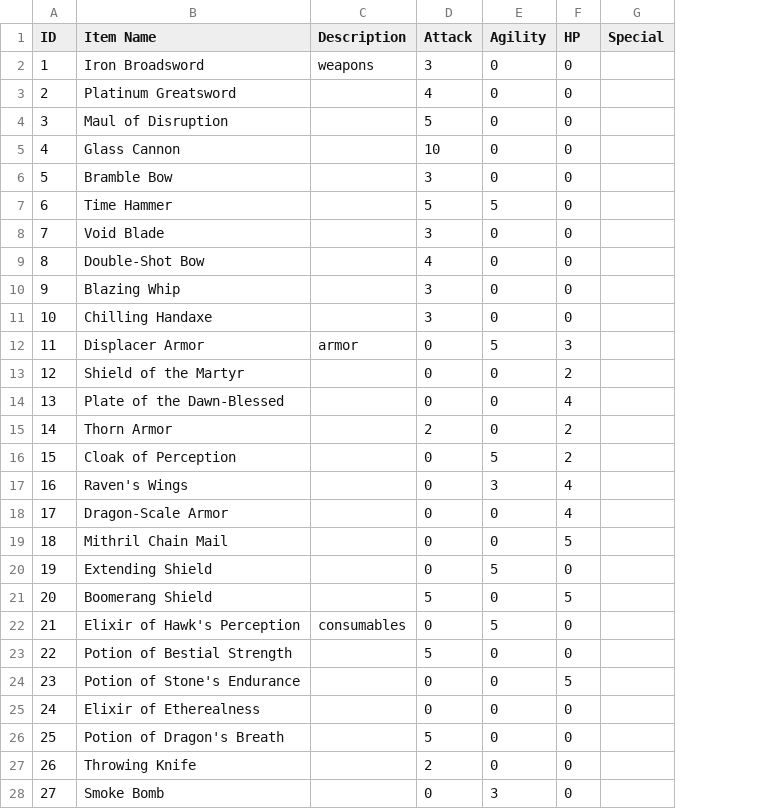
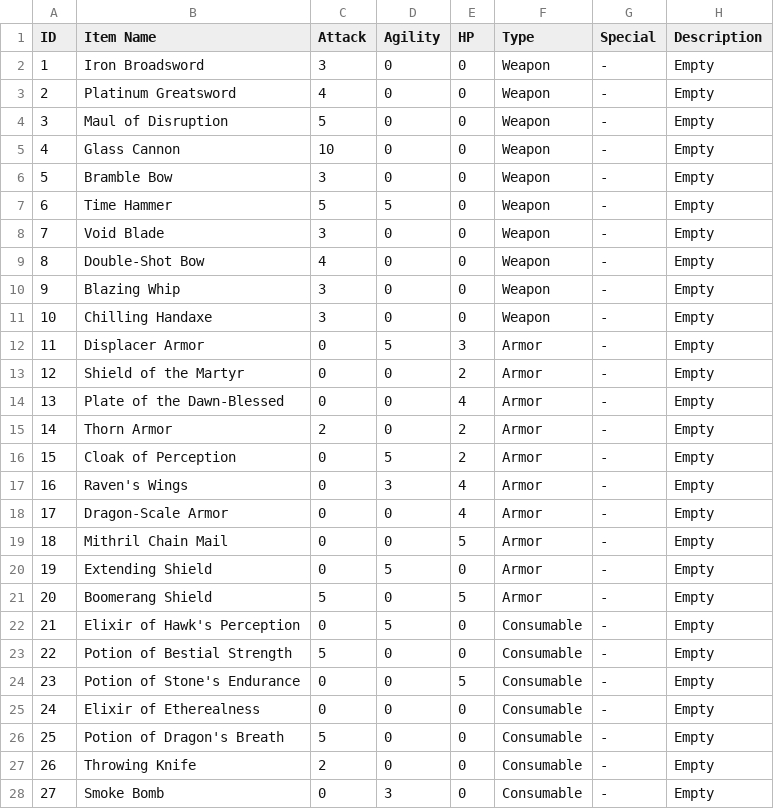
Before and after one commit to kevinkarnani/Decisions-Of-The-Damned, a CSV file: Labwork/Project/TBD TBG/CSV-Items.csv, drawn as a sheet; only a part is shown; removed rows and columns are numbered as before the commit, all else as after; the diff covers the shown part only; the diff names each change by its address in the sheet, - before the commit and + after, or states it on an @@ line.

```diff
--- a/Labwork/Project/TBD TBG/CSV-Items.csv
+++ b/Labwork/Project/TBD TBG/CSV-Items.csv
-column C (Description), rows 2-22: weapons |  |  |  |  |  |  |  |  |  | armor |  |  |  |  |  |  |  |  |  | consumables
+column F (Type), rows 2-28: Weapon | Weapon | Weapon | Weapon | Weapon | Weapon | Weapon | Weapon | Weapon | Weapon | Armor | Armor | Armor | Armor | Armor | Armor | Armor | Armor | Armor | Armor | Consumable | Consumable | Consumable | Consumable | Consumable | Consumable | Consumable
+column H (Description), rows 2-28: all Empty
-G2:G28 (Special): (empty)
+G2:G28 (Special): -
```
Also changed, not shown: 3 removed rows and 3 edited cells elsewhere in this file, Labwork/Project/TBD TBG/CSV-Enemies.csv, 1 other file.
